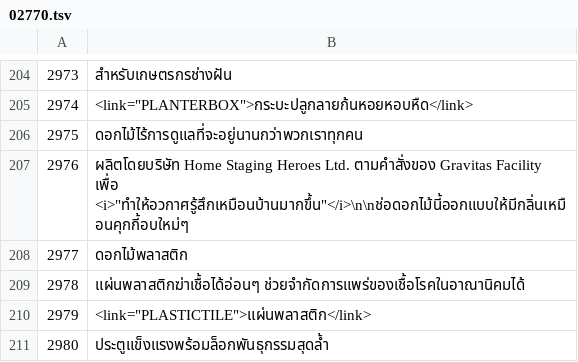
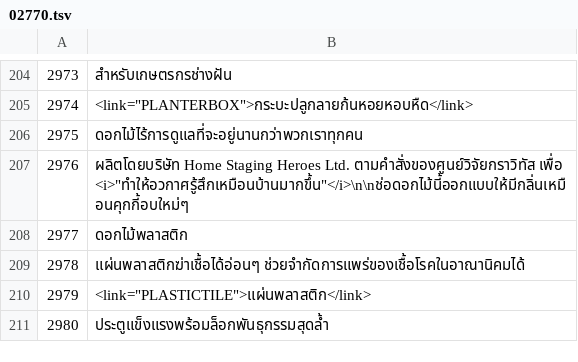
Before and after one commit to SinneFinneSomnium/ONI-Thai-Translation, a TSV file: tr/02770.tsv, drawn as a sheet; only a part is shown, gaps mark what is left out.

```diff
--- a/tr/02770.tsv
+++ b/tr/02770.tsv
@@ -206,3 +206,3 @@
 2975	ดอกไม้ไร้การดูแลที่จะอยู่นานกว่าพวกเราทุกคน
-2976	ผลิตโดยบริษัท Home Staging Heroes Ltd. ตามคำสั่งของ Gravitas Facility เพื่อ <i>"ทำให้อวกาศรู้สึกเหมือนบ้านมากขึ้น"</i>\n\nช่อดอกไม้นี้ออกแบบให้มีกลิ่นเหมือนคุกกี้อบใหม่ๆ
+2976	ผลิตโดยบริษัท Home Staging Heroes Ltd. ตามคำสั่งของศูนย์วิจัยกราวิทัส เพื่อ <i>"ทำให้อวกาศรู้สึกเหมือนบ้านมากขึ้น"</i>\n\nช่อดอกไม้นี้ออกแบบให้มีกลิ่นเหมือนคุกกี้อบใหม่ๆ
 2977	ดอกไม้พลาสติก
```
Also changed, not shown: tr/02060.tsv, tr/04260.tsv, 10 other files.
